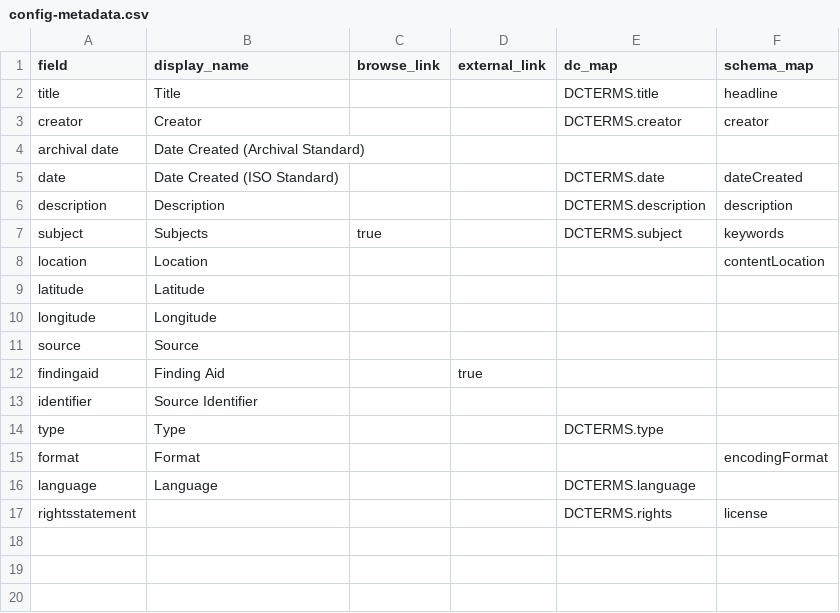
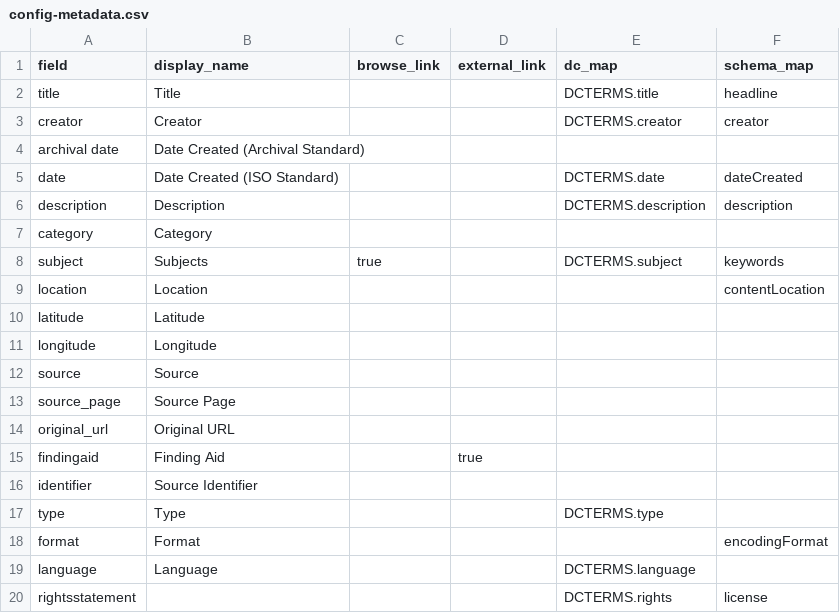
Before and after one commit to uidaholib/documents-digital-collections-template, a CSV file: _data/config-metadata.csv, drawn as a sheet; the diff names each change by its address in the sheet, - before the commit and + after, or states it on an @@ line.

Commit message:
some configs

```diff
--- a/_data/config-metadata.csv
+++ b/_data/config-metadata.csv
+row 7: category | Category
+row 13: source_page | Source Page
+row 14: original_url | Original URL
```
Also changed, not shown: 2 other files.
